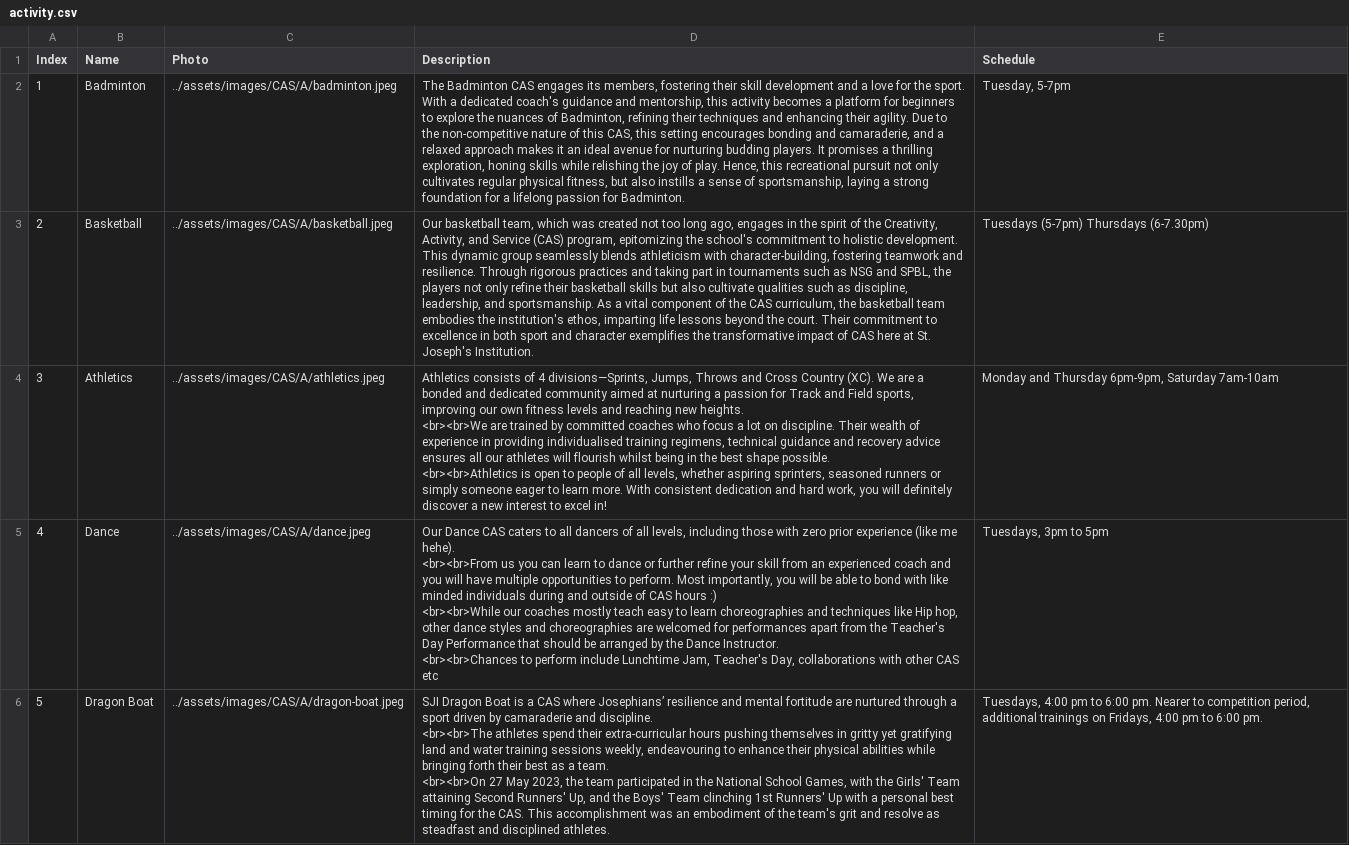
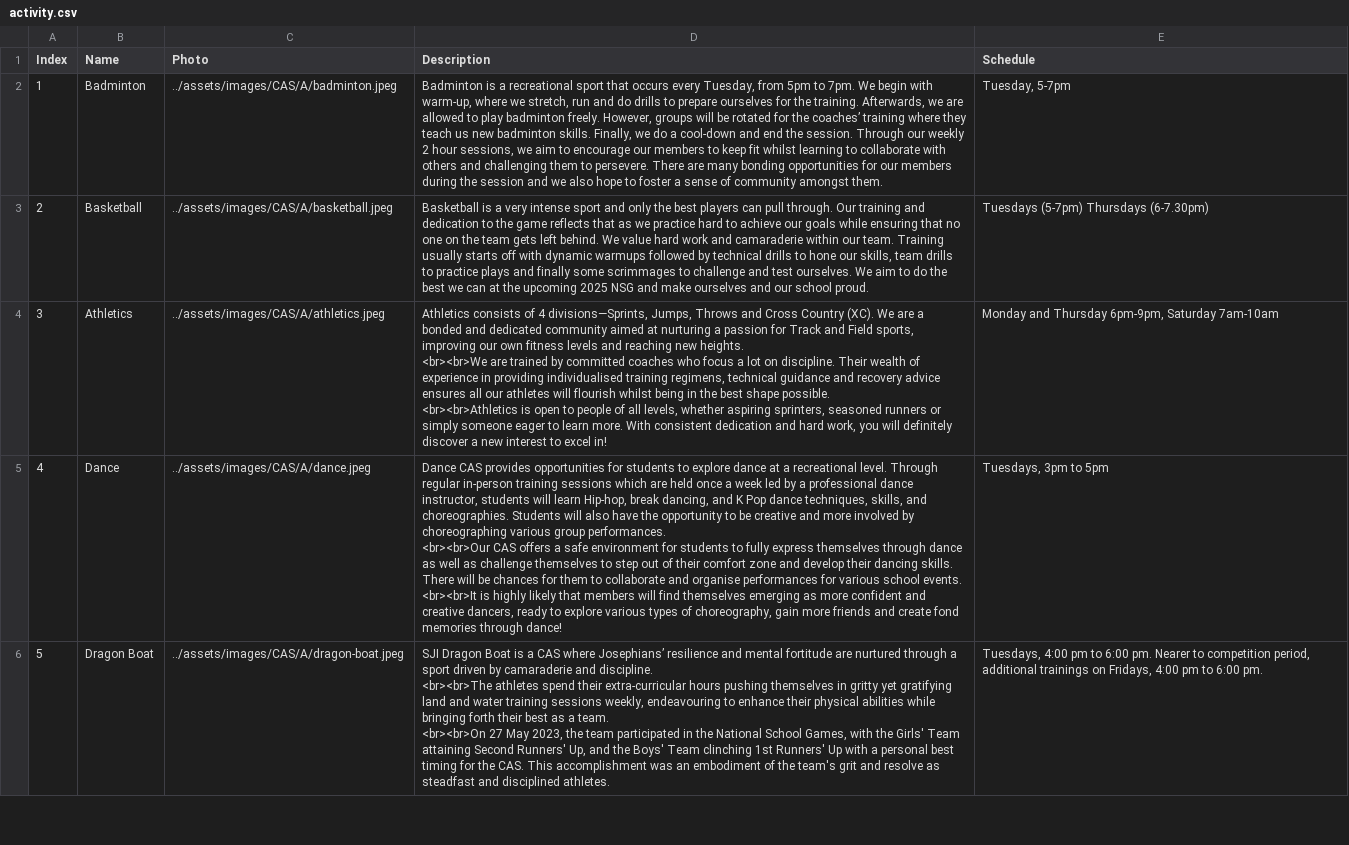
Before and after one commit to SJICodingCAS/ib-open-house, a CSV file: _data/activity.csv, drawn as a sheet; only a part is shown; ↵ is a line break in a cell; the diff covers the shown part only; the diff names each change by its address in the sheet, - before the commit and + after, or states it on an @@ line.

```diff
--- a/_data/activity.csv
+++ b/_data/activity.csv
-D2 (Description): The Badminton CAS engages its members, fostering their skill development and a love for the sport. With a dedicated coach's guidance and mentorship, this activity becomes a platform for beginners to explore the nuances of Badminton, refining their techniques and enhancing their agility. Due to the non-competitive nature of this CAS, this setting encourages bonding and camaraderie, and a relaxed approach makes it an ideal avenue for nurturing budding players. It promises a thrilling exploration, honing skills while relishing the joy of play. Hence, this recreational pursuit not only cultivates regular physical fitness, but also instills a sense of sportsmanship, laying a strong foundation for a lifelong passion for Badminton.
+D2 (Description): Badminton is a recreational sport that occurs every Tuesday, from 5pm to 7pm. We begin with warm-up, where we stretch, run and do drills to prepare ourselves for the training. Afterwards, we are allowed to play badminton freely. However, groups will be rotated for the coaches’ training where they teach us new badminton skills. Finally, we do a cool-down and end the session. Through our weekly 2 hour sessions, we aim to encourage our members to keep fit whilst learning to collaborate with others and challenging them to persevere. There are many bonding opportunities for our members during the session and we also hope to foster a sense of community amongst them.
-D3 (Description): Our basketball team, which was created not too long ago, engages in the spirit of the Creativity, Activity, and Service (CAS) program, epitomizing the school's commitment to holistic development. This dynamic group seamlessly blends athleticism with character-building, fostering teamwork and resilience. Through rigorous practices and taking part in tournaments such as NSG and SPBL, the players not only refine their basketball skills but also cultivate qualities such as discipline, leadership, and sportsmanship. As a vital component of the CAS curriculum, the basketball team embodies the institution's ethos, imparting life lessons beyond the court. Their commitment to excellence in both sport and character exemplifies the transformative impact of CAS here at St. Joseph's Institution.
+D3 (Description): Basketball is a very intense sport and only the best players can pull through. Our training and dedication to the game reflects that as we practice hard to achieve our goals while ensuring that no one on the team gets left behind. We value hard work and camaraderie within our team. Training usually starts off with dynamic warmups followed by technical drills to hone our skills, team drills to practice plays and finally some scrimmages to challenge and test ourselves. We aim to do the best we can at the upcoming 2025 NSG and make ourselves and our school proud.
-D5 (Description): Our Dance CAS caters to all dancers of all levels, including those with zero prior experience (like me hehe). ↵ <br><br>From us you can learn to dance or further refine your skill from an experienced coach and you will have multiple opportunities to perform. Most importantly, you will be able to bond with like minded individuals during and outside of CAS hours :) ↵ <br><br>While our coaches mostly teach easy to learn choreographies and techniques like Hip hop, other dance styles and choreographies are welcomed for performances apart from the Teacher's Day Performance that should be arranged by the Dance Instructor. ↵ <br><br>Chances to perform include Lunchtime Jam, Teacher's Day, collaborations with other CAS etc
+D5 (Description): Dance CAS provides opportunities for students to explore dance at a recreational level. Through regular in-person training sessions which are held once a week led by a professional dance instructor, students will learn Hip-hop, break dancing, and K Pop dance techniques, skills, and choreographies. Students will also have the opportunity to be creative and more involved by choreographing various group performances. ↵ <br><br>Our CAS offers a safe environment for students to fully express themselves through dance as well as challenge themselves to step out of their comfort zone and develop their dancing skills. There will be chances for them to collaborate and organise performances for various school events. ↵ <br><br>It is highly likely that members will find themselves emerging as more confident and creative dancers, ready to explore various types of choreography, gain more friends and create fond memories through dance!
```
Also changed, not shown: 1 added row and 4 edited cells elsewhere in this file, _data/creativity.csv, _data/service.csv, 48 other files.
